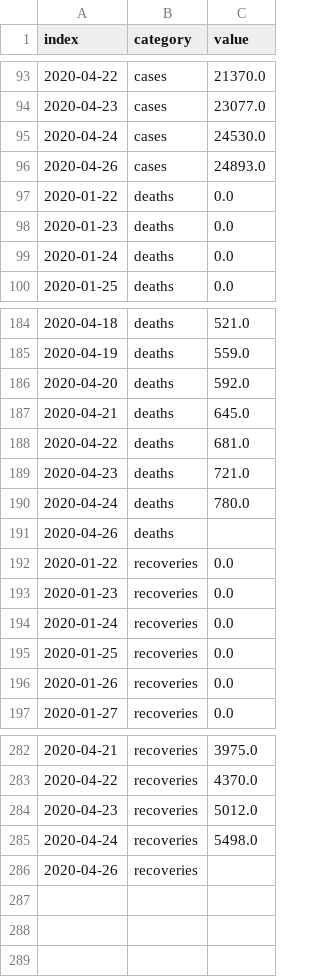
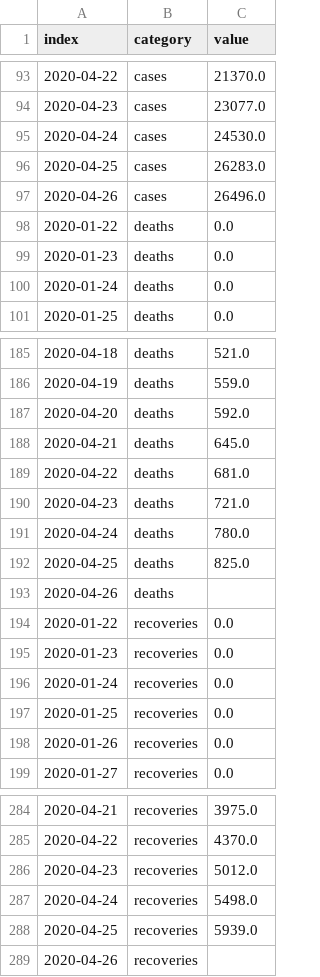
Before and after one commit to armsp/covid19.in, a CSV file: datasets/timeseries_records/cases_deaths_recoveries_timeseries.csv, drawn as a sheet; only a part is shown, gaps mark what is left out.

```diff
--- a/datasets/timeseries_records/cases_deaths_recoveries_timeseries.csv
+++ b/datasets/timeseries_records/cases_deaths_recoveries_timeseries.csv
@@ -95,3 +95,4 @@ index,category,value
 2020-04-24,cases,24530.0
-2020-04-26,cases,24893.0
+2020-04-25,cases,26283.0
+2020-04-26,cases,26496.0
 2020-01-22,deaths,0.0
@@ -190,2 +191,3 @@ index,category,value
 2020-04-24,deaths,780.0
+2020-04-25,deaths,825.0
 2020-04-26,deaths,
@@ -285,2 +287,3 @@ index,category,value
 2020-04-24,recoveries,5498.0
+2020-04-25,recoveries,5939.0
 2020-04-26,recoveries,
```
Also changed, not shown: datasets/statewise_distribution/2020-04-26.csv, 3 other files.
